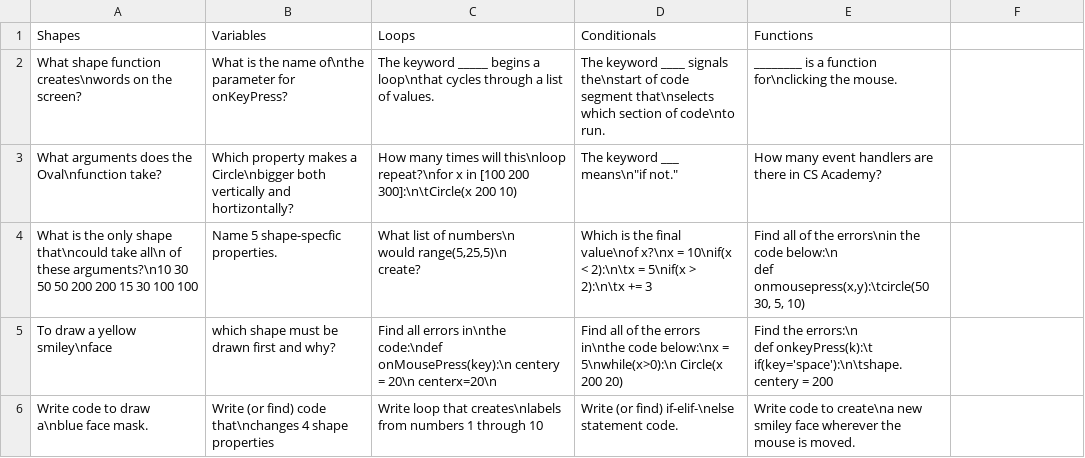
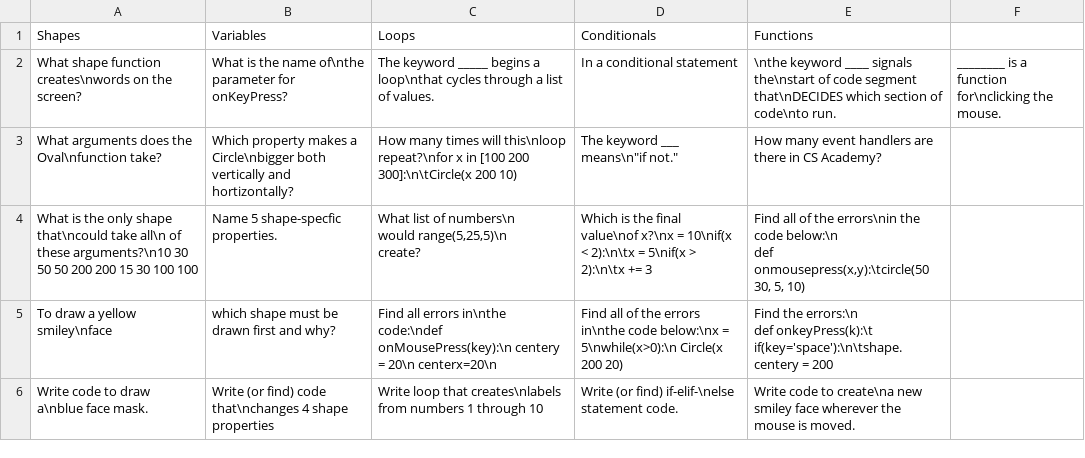
Before and after one commit to jabree00/csvFiles, a CSV file: jeopardy.csv, drawn as a sheet.

Commit message:
Update jeopardy.csv

```diff
--- a/jeopardy.csv
+++ b/jeopardy.csv
@@ -1,3 +1,3 @@
 Shapes,Variables,Loops,Conditionals,Functions
-What shape function creates\nwords on the screen?,What is the name of\nthe parameter for onKeyPress?,The keyword _____ begins a loop\nthat cycles through a list of values.,The keyword ____ signals the\nstart of code segment that\nselects which section of code\nto run.,________ is a function for\nclicking the mouse.
+What shape function creates\nwords on the screen?,What is the name of\nthe parameter for onKeyPress?,The keyword _____ begins a loop\nthat cycles through a list of values., In a conditional statement,\nthe keyword ____ signals the\nstart of code segment that\nDECIDES which section of code\nto run.,________ is a function for\nclicking the mouse.
 What arguments does the Oval\nfunction take?,Which property makes a Circle\nbigger both vertically and hortizontally?,How many times will this\nloop repeat?\nfor x in [100 200 300]:\n\tCircle(x 200 10) ,"The keyword ___ means\n""if not.""",How many event handlers are there in CS Academy?
```
